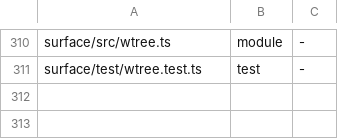
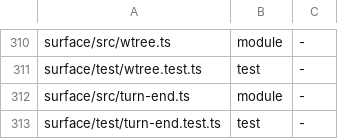
Before and after one commit to loadedsith/agent-system-2.0, a TSV file: install/manifest.tsv, drawn as a sheet; only a part is shown, gaps mark what is left out.

Commit message:
surface: a lane that ends its turn with work open is no longer counted completed (MIGRATION.md item 40)
The lane runner (surface/scripts/lane.ts) now decides each turn end through
the pure surface/src/turn-end.ts, per PLAN rev 10 (wl-muq1v31q5ly7ls):

- D1: it waits for session_settled when prompt_result.sessionSettled is false,
  and checks the runner deadline in the stop poll.
- D2: handoff, then park, then a released-open marker, then a done-because,
  then all slices done. Otherwise (a slice open, or no slice cut) it sends up
  to 2 continue prompts on the same omp. After that the outcome is open-work
  with a lane-died: written before EOF.
- D3: every death the runner decides is enqueued before end(). A late stop is
  recorded but does not overwrite a decided outcome.
- D4: lane_release with open work and no receipt writes released-open:
  inside the release transaction. It is a control prefix.
- D5: session_shutdown writes no second death for a lane already dead.
- D6: a hand-spawn: of this lane with no valid hand-settled: gets continue
  prompts, then a hold until settled, stop, ceiling or deadline.
  lane_release and lane_handoff refuse while hands are unsettled.
  hand-spawn:, hand-settled: and released-open: are refused from
  lane_record_entry.

Tests: surface/test/turn-end.test.ts (new); item-40 rows T1-T14 in
lane-script.test.ts (outside the fence); D4/D5/D6 cases in
lane-tools/lane/launch tests. Docs: DESIGN-lane-launcher.md, MIGRATION.md
item 40, tiers/lane.md, install/manifest.tsv.

```diff
--- a/install/manifest.tsv
+++ b/install/manifest.tsv
@@ -311 +311,3 @@ surface/src/wtree.ts	module	-
 surface/test/wtree.test.ts	test	-
+surface/src/turn-end.ts	module	-
+surface/test/turn-end.test.ts	test	-
```
Also changed, not shown: 15 other files.
